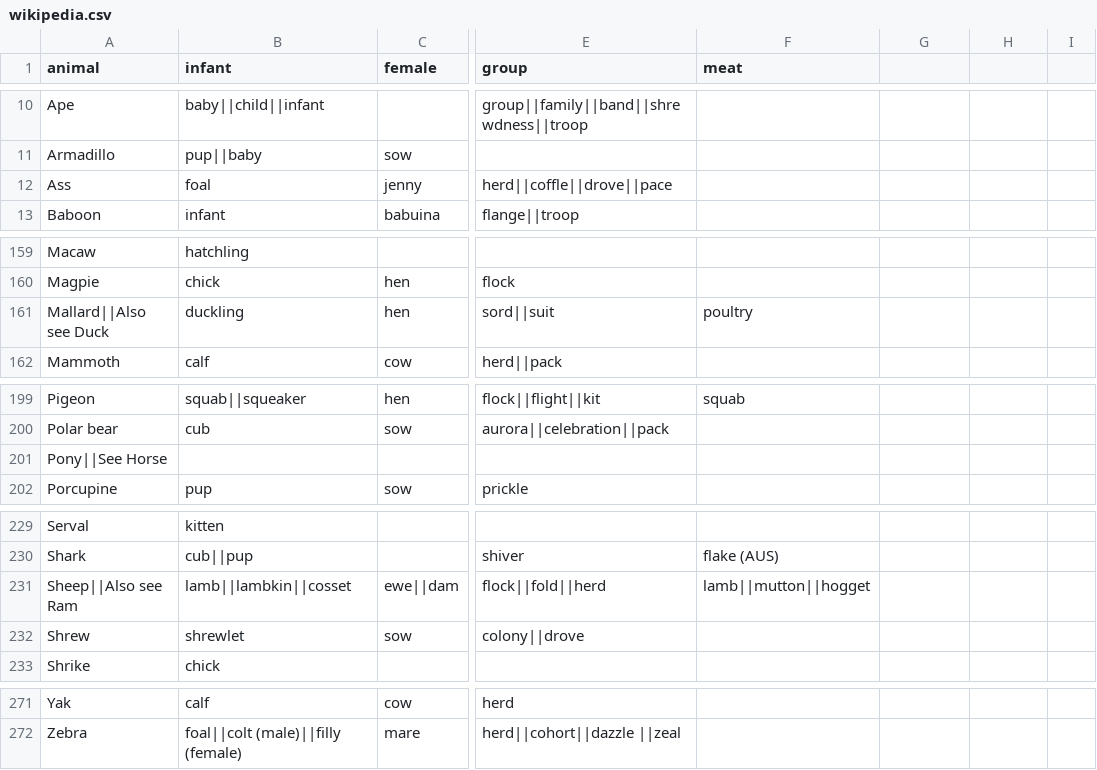
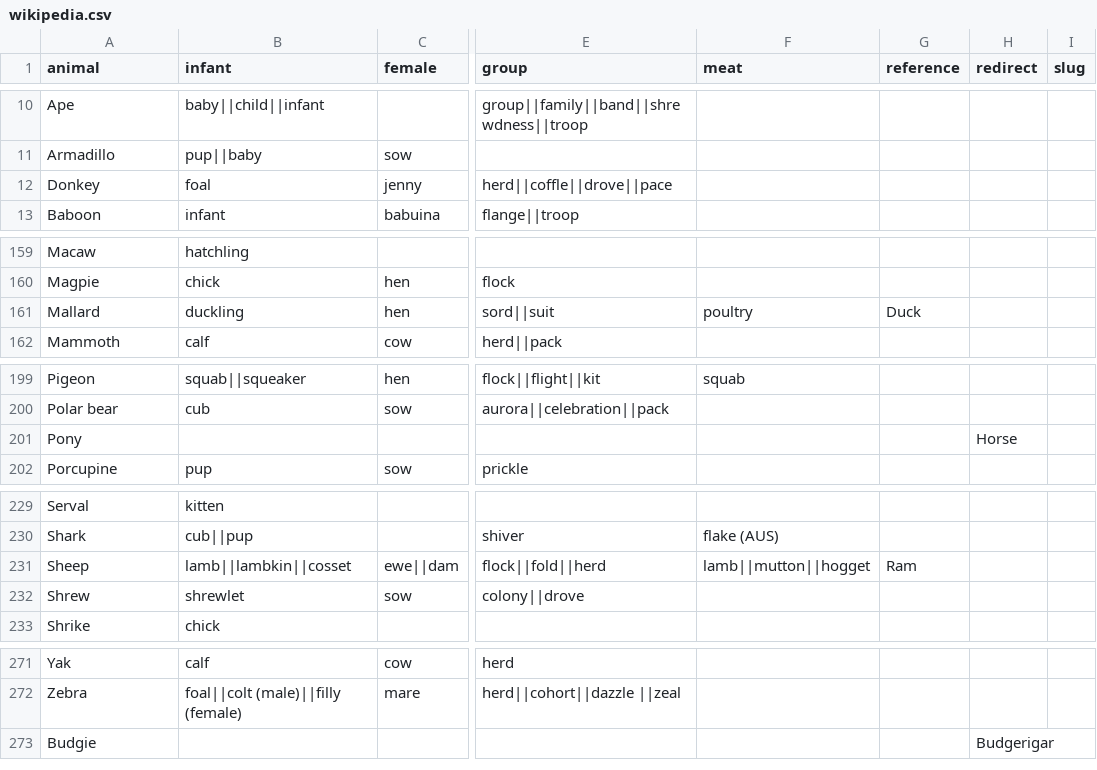
Before and after one commit to sam-heller/Is-Called, a CSV file: build/data/wikipedia.csv, drawn as a sheet; only a part is shown, gaps mark what is left out; removed rows and columns are numbered as before the commit, all else as after; rows hold the shown columns only; the diff covers the shown part only; the diff names each change by its address in the sheet, - before the commit and + after, or states it on an @@ line.

```diff
--- a/build/data/wikipedia.csv
+++ b/build/data/wikipedia.csv
-G1: (empty)
+G1: reference
-H1: (empty)
+H1: redirect
-I1: (empty)
+I1: slug
-A12 (animal): Ass
+A12 (animal): Donkey
-A161 (animal): Mallard||Also see Duck
+A161 (animal): Mallard
-G161 (reference): (empty)
+G161 (reference): Duck
-row 201: Pony||See Horse
+row 201: Pony |  |  |  |  |  | Horse
-A231 (animal): Sheep||Also see Ram
+A231 (animal): Sheep
-G231 (reference): (empty)
+G231 (reference): Ram
+row 273: Budgie |  |  |  |  |  | Budgerigar
```
Also changed, not shown: 2 added rows, 2 removed rows and 13 edited cells elsewhere in this file, 31 other files.
